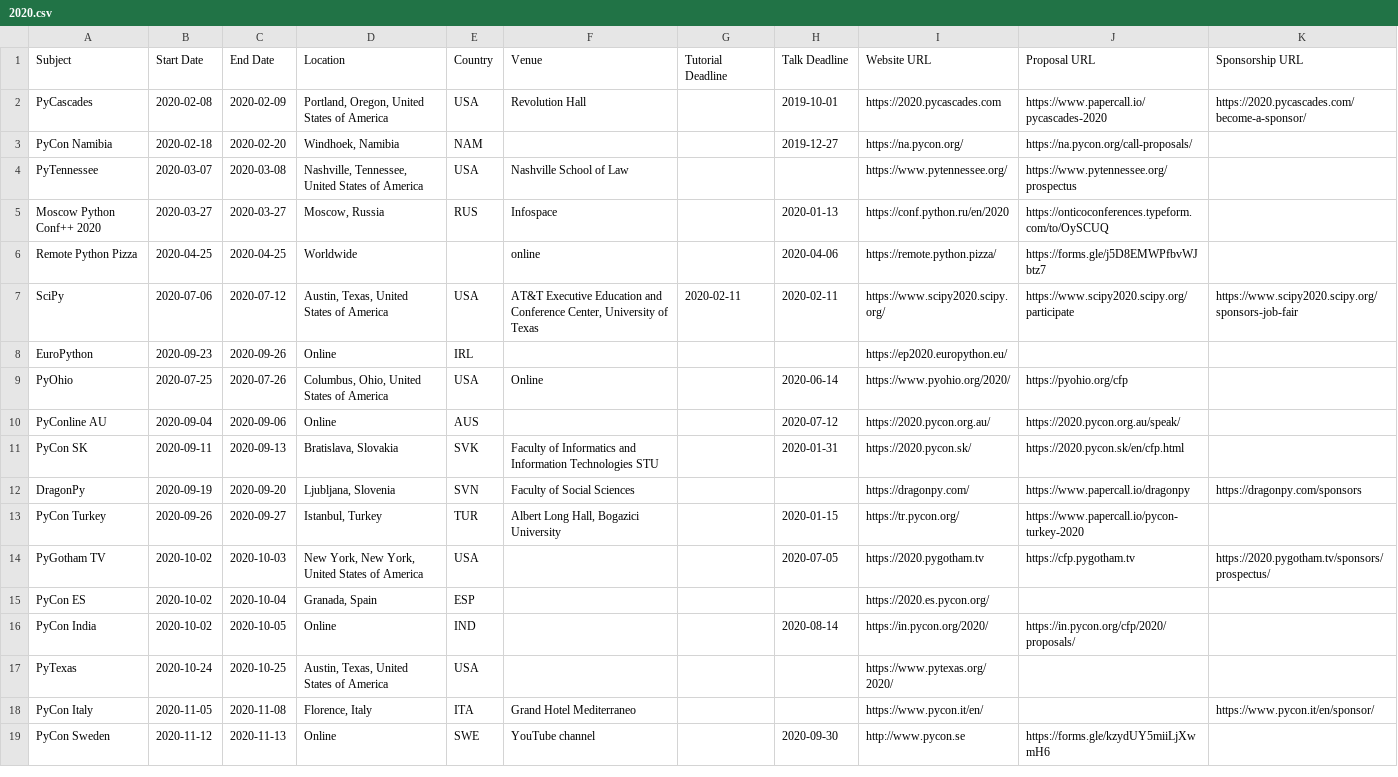
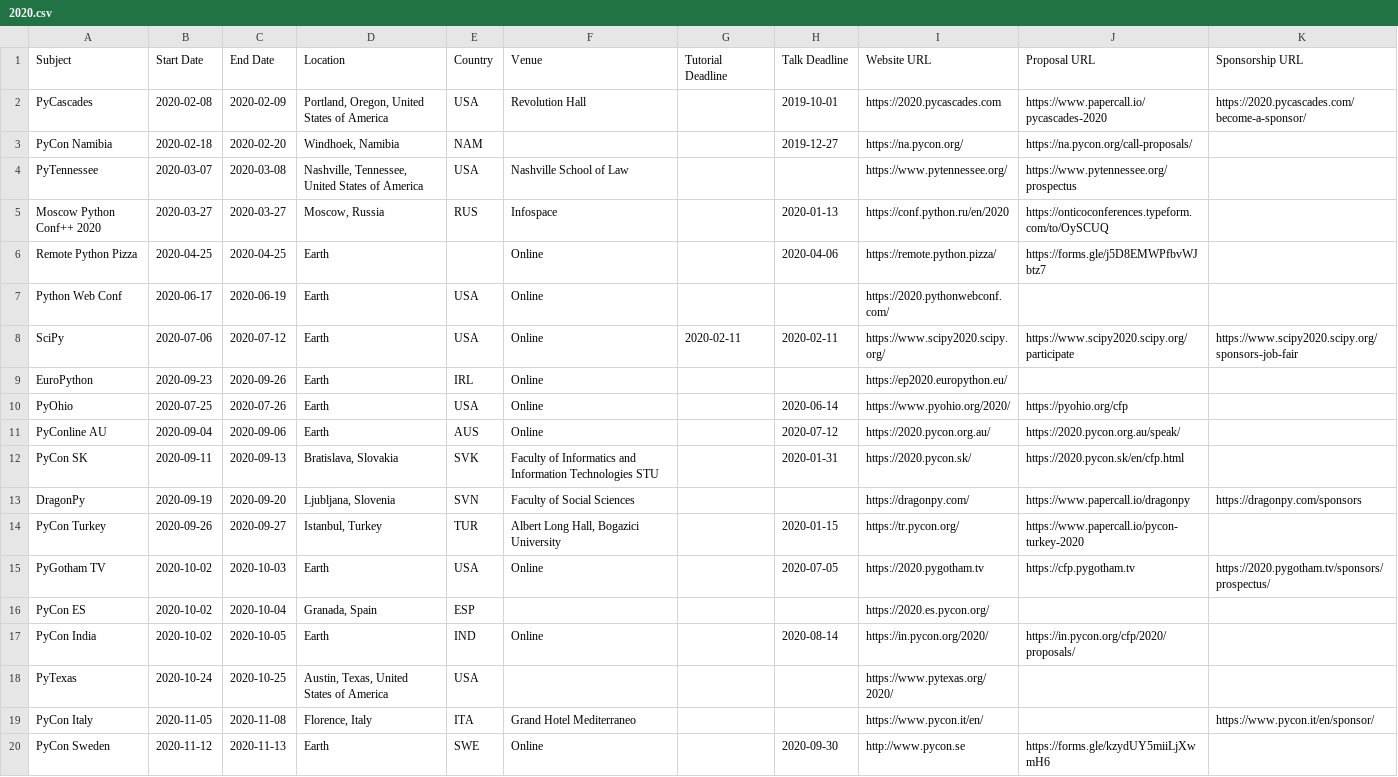
Before and after one commit to python-organizers/conferences, a CSV file: 2020.csv, drawn as a sheet.

Commit message:
Add PWC and make location/venue uniform

```diff
--- a/2020.csv
+++ b/2020.csv
@@ -5,7 +5,8 @@ PyTennessee,2020-03-07,2020-03-08,"Nashville, Tennessee, United States of Americ
 Moscow Python Conf++ 2020,2020-03-27,2020-03-27,"Moscow, Russia",RUS,Infospace,,2020-01-13,https://conf.python.ru/en/2020,https://onticoconferences.typeform.com/to/OySCUQ,
-Remote Python Pizza,2020-04-25,2020-04-25,Worldwide,,online,,2020-04-06,https://remote.python.pizza/,https://forms.gle/j5D8EMWPfbvWJbtz7,
-SciPy,2020-07-06,2020-07-12,"Austin, Texas, United States of America",USA,"AT&T Executive Education and Conference Center, University of Texas",2020-02-11,2020-02-11,https://www.scipy2020.scipy.org/,https://www.scipy2020.scipy.org/participate,https://www.scipy2020.scipy.org/sponsors-job-fair
-EuroPython,2020-09-23,2020-09-26,Online,IRL,,,,https://ep2020.europython.eu/,,
-PyOhio,2020-07-25,2020-07-26,"Columbus, Ohio, United States of America",USA,Online,,2020-06-14,https://www.pyohio.org/2020/,https://pyohio.org/cfp,
-PyConline AU,2020-09-04,2020-09-06,Online,AUS,,,2020-07-12,https://2020.pycon.org.au/,https://2020.pycon.org.au/speak/,
+Remote Python Pizza,2020-04-25,2020-04-25,Earth,,Online,,2020-04-06,https://remote.python.pizza/,https://forms.gle/j5D8EMWPfbvWJbtz7,
+Python Web Conf,2020-06-17,2020-06-19,Earth,USA,Online,,,https://2020.pythonwebconf.com/,,
+SciPy,2020-07-06,2020-07-12,Earth,USA,Online,2020-02-11,2020-02-11,https://www.scipy2020.scipy.org/,https://www.scipy2020.scipy.org/participate,https://www.scipy2020.scipy.org/sponsors-job-fair
+EuroPython,2020-09-23,2020-09-26,Earth,IRL,Online,,,https://ep2020.europython.eu/,,
+PyOhio,2020-07-25,2020-07-26,Earth,USA,Online,,2020-06-14,https://www.pyohio.org/2020/,https://pyohio.org/cfp,
+PyConline AU,2020-09-04,2020-09-06,Earth,AUS,Online,,2020-07-12,https://2020.pycon.org.au/,https://2020.pycon.org.au/speak/,
 PyCon SK,2020-09-11,2020-09-13,"Bratislava, Slovakia",SVK,Faculty of Informatics and Information Technologies STU,,2020-01-31,https://2020.pycon.sk/,https://2020.pycon.sk/en/cfp.html,
@@ -13,7 +14,7 @@ DragonPy,2020-09-19,2020-09-20,"Ljubljana, Slovenia",SVN,Faculty of Social Scien
 PyCon Turkey,2020-09-26,2020-09-27,"Istanbul, Turkey",TUR,"Albert Long Hall, Bogazici University",,2020-01-15,https://tr.pycon.org/,https://www.papercall.io/pycon-turkey-2020,
-PyGotham TV,2020-10-02,2020-10-03,"New York, New York, United States of America",USA,,,2020-07-05,https://2020.pygotham.tv,https://cfp.pygotham.tv,https://2020.pygotham.tv/sponsors/prospectus/
+PyGotham TV,2020-10-02,2020-10-03,Earth,USA,Online,,2020-07-05,https://2020.pygotham.tv,https://cfp.pygotham.tv,https://2020.pygotham.tv/sponsors/prospectus/
 PyCon ES,2020-10-02,2020-10-04,"Granada, Spain",ESP,,,,https://2020.es.pycon.org/,,
-PyCon India,2020-10-02,2020-10-05,Online,IND,,,2020-08-14,https://in.pycon.org/2020/,https://in.pycon.org/cfp/2020/proposals/,
+PyCon India,2020-10-02,2020-10-05,Earth,IND,Online,,2020-08-14,https://in.pycon.org/2020/,https://in.pycon.org/cfp/2020/proposals/,
 PyTexas,2020-10-24,2020-10-25,"Austin, Texas, United States of America",USA,,,,https://www.pytexas.org/2020/,,
 PyCon Italy,2020-11-05,2020-11-08,"Florence, Italy",ITA,Grand Hotel Mediterraneo,,,https://www.pycon.it/en/,,https://www.pycon.it/en/sponsor/
-PyCon Sweden,2020-11-12,2020-11-13,Online,SWE,YouTube channel,,2020-09-30,http://www.pycon.se,https://forms.gle/kzydUY5miiLjXwmH6,
+PyCon Sweden,2020-11-12,2020-11-13,Earth,SWE,Online,,2020-09-30,http://www.pycon.se,https://forms.gle/kzydUY5miiLjXwmH6,
```
